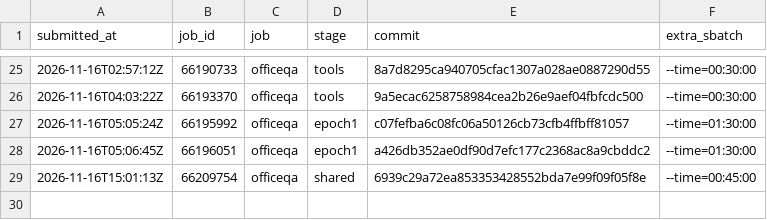
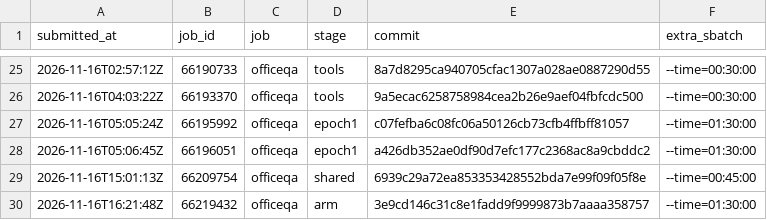
Before and after one commit to JiaMing991203/SkillOpt, a TSV file: docs/research/jobs.tsv, drawn as a sheet; only a part is shown, gaps mark what is left out; the diff names each change by its address in the sheet, - before the commit and + after, or states it on an @@ line.

```diff
--- a/docs/research/jobs.tsv
+++ b/docs/research/jobs.tsv
+row 30: 2026-11-16T16:21:48Z | 66219432 | officeqa | arm | 3e9cd146c31c8e1fadd9f9999873b7aaaa358757 | --time=01:30:00
```
Also changed, not shown: 1 other file.
